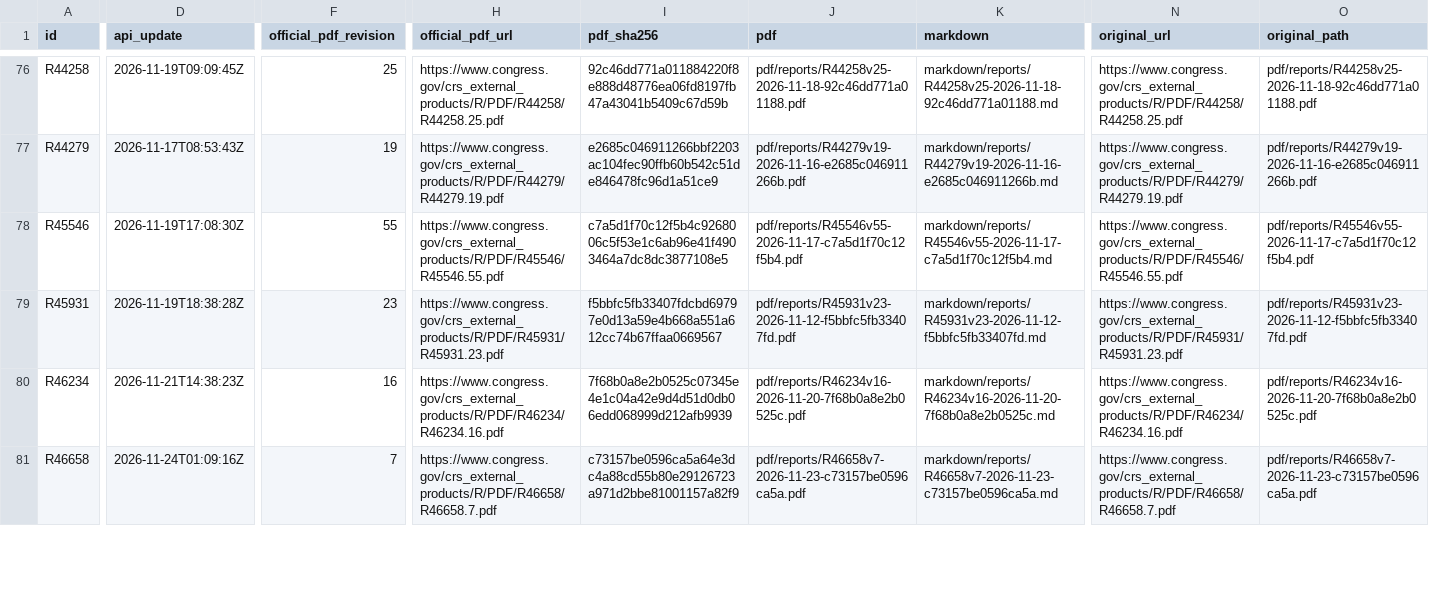
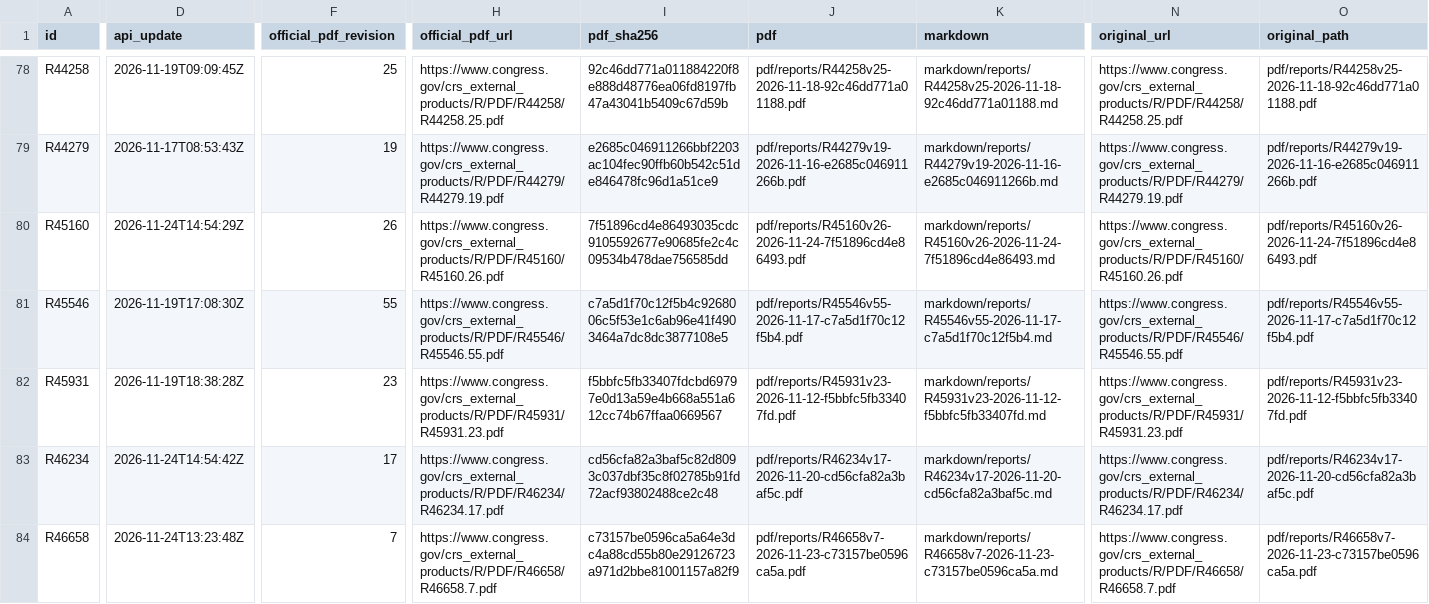
Before and after one commit to krischen-77/crs-reports, a CSV file: data/audits/latest-official-current.csv, drawn as a sheet; only a part is shown, gaps mark what is left out; addresses are those after the commit; rows hold the shown columns only; the diff covers the shown part only; the diff names each change by its address in the sheet, - before the commit and + after, or states it on an @@ line.

```diff
--- a/data/audits/latest-official-current.csv
+++ b/data/audits/latest-official-current.csv
+row 80: R45160 | 2026-11-24T14:54:29Z | 26 | https://www.congress.gov/crs_external_products/R/PDF/R45160/R45160.26.pdf | 7f51896cd4e86493035cdc9105592677e90685fe2c4c09534b478dae756585dd | pdf/reports/R45160v26-2026-11-24-7f51896cd4e86493.pdf | markdown/reports/R45160v26-2026-11-24-7f51896cd4e86493.md | https://www.congress.gov/crs_external_products/R/PDF/R45160/R45160.26.pdf | pdf/reports/R45160v26-2026-11-24-7f51896cd4e86493.pdf
-D83 (api_update): 2026-11-21T14:38:23Z
+D83 (api_update): 2026-11-24T14:54:42Z
-F83 (official_pdf_revision): 16
+F83 (official_pdf_revision): 17
-H83 (official_pdf_url): https://www.congress.gov/crs_external_products/R/PDF/R46234/R46234.16.pdf
+H83 (official_pdf_url): https://www.congress.gov/crs_external_products/R/PDF/R46234/R46234.17.pdf
-I83 (pdf_sha256): 7f68b0a8e2b0525c07345e4e1c04a42e9d4d51d0db06edd068999d212afb9939
+I83 (pdf_sha256): cd56cfa82a3baf5c82d8093c037dbf35c8f02785b91fd72acf93802488ce2c48
-J83 (pdf): pdf/reports/R46234v16-2026-11-20-7f68b0a8e2b0525c.pdf
+J83 (pdf): pdf/reports/R46234v17-2026-11-20-cd56cfa82a3baf5c.pdf
-K83 (markdown): markdown/reports/R46234v16-2026-11-20-7f68b0a8e2b0525c.md
+K83 (markdown): markdown/reports/R46234v17-2026-11-20-cd56cfa82a3baf5c.md
-N83 (original_url): https://www.congress.gov/crs_external_products/R/PDF/R46234/R46234.16.pdf
+N83 (original_url): https://www.congress.gov/crs_external_products/R/PDF/R46234/R46234.17.pdf
-O83 (original_path): pdf/reports/R46234v16-2026-11-20-7f68b0a8e2b0525c.pdf
+O83 (original_path): pdf/reports/R46234v17-2026-11-20-cd56cfa82a3baf5c.pdf
-D84 (api_update): 2026-11-24T01:09:16Z
+D84 (api_update): 2026-11-24T13:23:48Z
```
Also changed, not shown: 3 added rows and 27 edited cells elsewhere in this file, data/archived-reports.csv, 15 other files.
